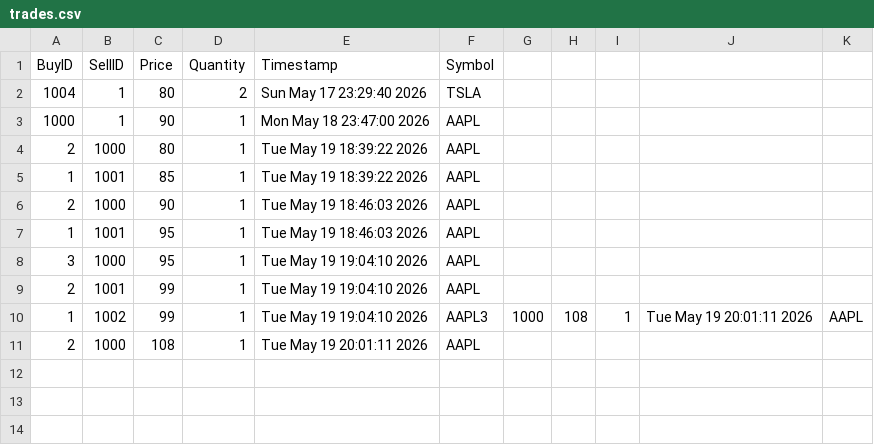
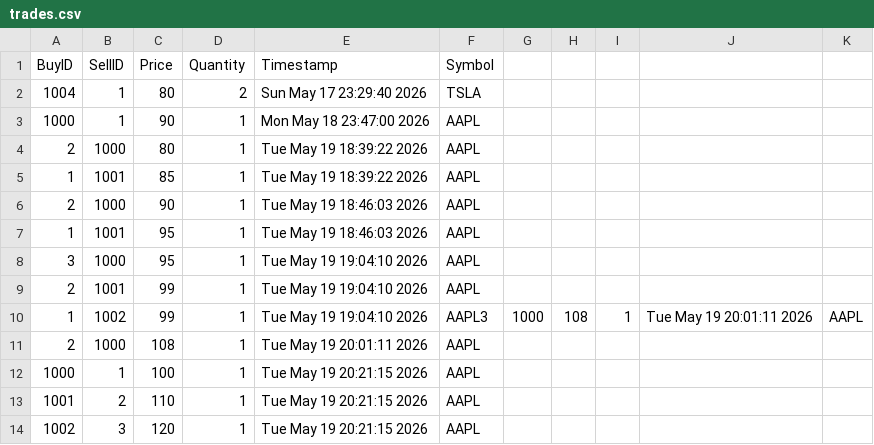
Before and after one commit to nivaanig01/trade-engine, a CSV file: trades.csv, drawn as a sheet.

```diff
--- a/trades.csv
+++ b/trades.csv
@@ -11 +11,4 @@ BuyID,SellID,Price,Quantity,Timestamp,Symbol
 2,1000,108,1,Tue May 19 20:01:11 2026,AAPL
+1000,1,100,1,Tue May 19 20:21:15 2026,AAPL
+1001,2,110,1,Tue May 19 20:21:15 2026,AAPL
+1002,3,120,1,Tue May 19 20:21:15 2026,AAPL
```
Also changed, not shown: 3 other files.
